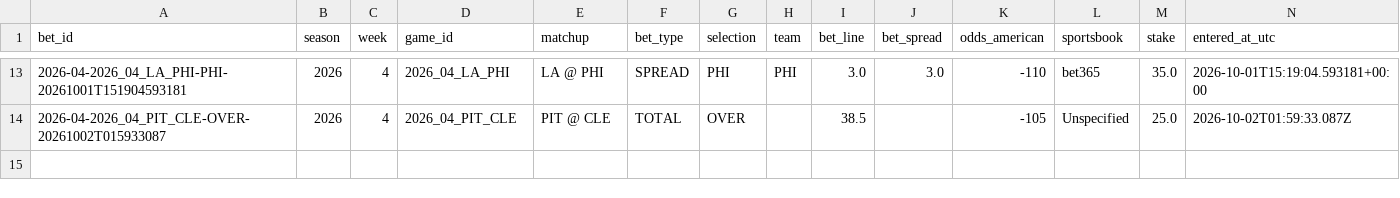
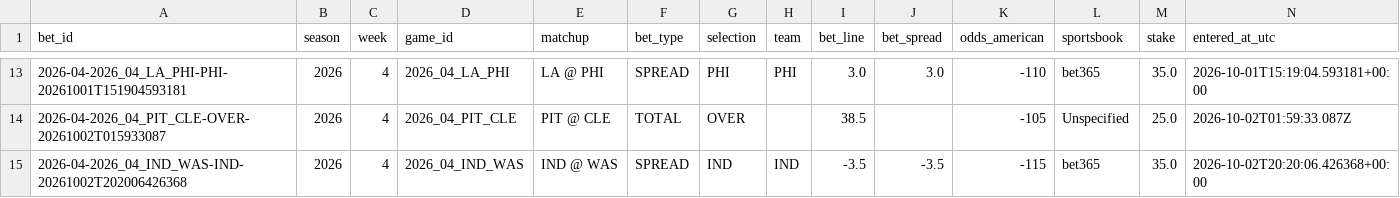
Before and after one commit to zgriesser-hue/-core-v2-nfl, a CSV file: data/tracking/my_bets.csv, drawn as a sheet; only a part is shown, gaps mark what is left out; rows hold the shown columns only; the diff names each change by its address in the sheet, - before the commit and + after, or states it on an @@ line.

Commit message:
data: update bet ledger from Streamlit

```diff
--- a/data/tracking/my_bets.csv
+++ b/data/tracking/my_bets.csv
+row 15: 2026-04-2026_04_IND_WAS-IND-20261002T202006426368 | 2026 | 4 | 2026_04_IND_WAS | IND @ WAS | SPREAD | IND | IND | -3.5 | -3.5 | -115 | bet365 | 35.0 | 2026-10-02T20:20:06.426368+00:00
```
